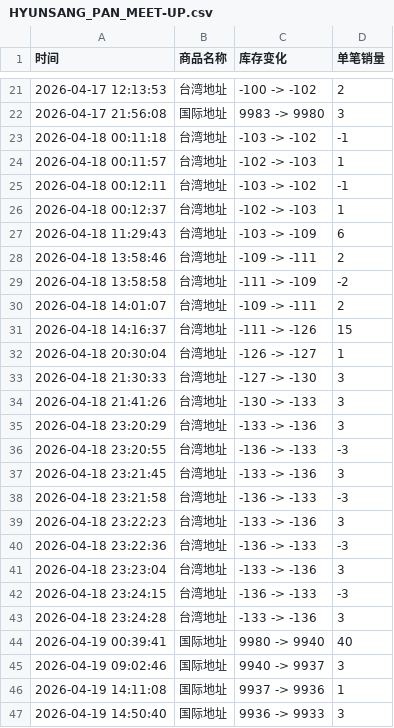
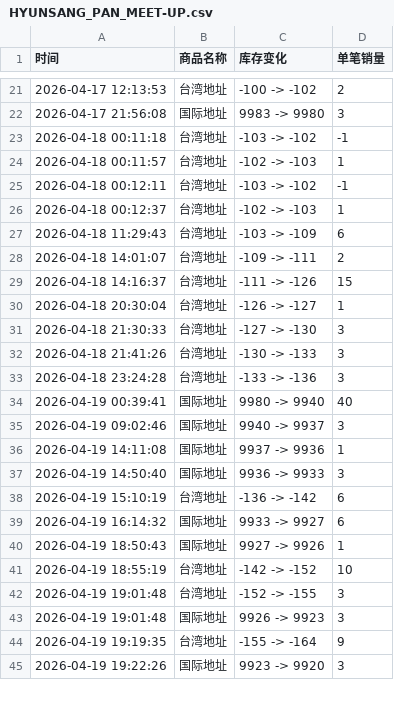
Before and after one commit to Juineii/hyunsang_km0419, a CSV file: HYUNSANG_PAN_MEET-UP.csv, drawn as a sheet; only a part is shown, gaps mark what is left out; the shorter side is filled out with more unchanged rows; the diff covers the shown part only.

```diff
--- a/HYUNSANG_PAN_MEET-UP.csv
+++ b/HYUNSANG_PAN_MEET-UP.csv
@@ -27,4 +27,2 @@
 2026-04-18 11:29:43,台湾地址,-103 -> -109,6
-2026-04-18 13:58:46,台湾地址,-109 -> -111,2
-2026-04-18 13:58:58,台湾地址,-111 -> -109,-2
 2026-04-18 14:01:07,台湾地址,-109 -> -111,2
@@ -34,10 +32,2 @@
 2026-04-18 21:41:26,台湾地址,-130 -> -133,3
-2026-04-18 23:20:29,台湾地址,-133 -> -136,3
-2026-04-18 23:20:55,台湾地址,-136 -> -133,-3
-2026-04-18 23:21:45,台湾地址,-133 -> -136,3
-2026-04-18 23:21:58,台湾地址,-136 -> -133,-3
-2026-04-18 23:22:23,台湾地址,-133 -> -136,3
-2026-04-18 23:22:36,台湾地址,-136 -> -133,-3
-2026-04-18 23:23:04,台湾地址,-133 -> -136,3
-2026-04-18 23:24:15,台湾地址,-136 -> -133,-3
 2026-04-18 23:24:28,台湾地址,-133 -> -136,3
```
Also changed, not shown: 1 added row and 19 removed rows elsewhere in this file.
